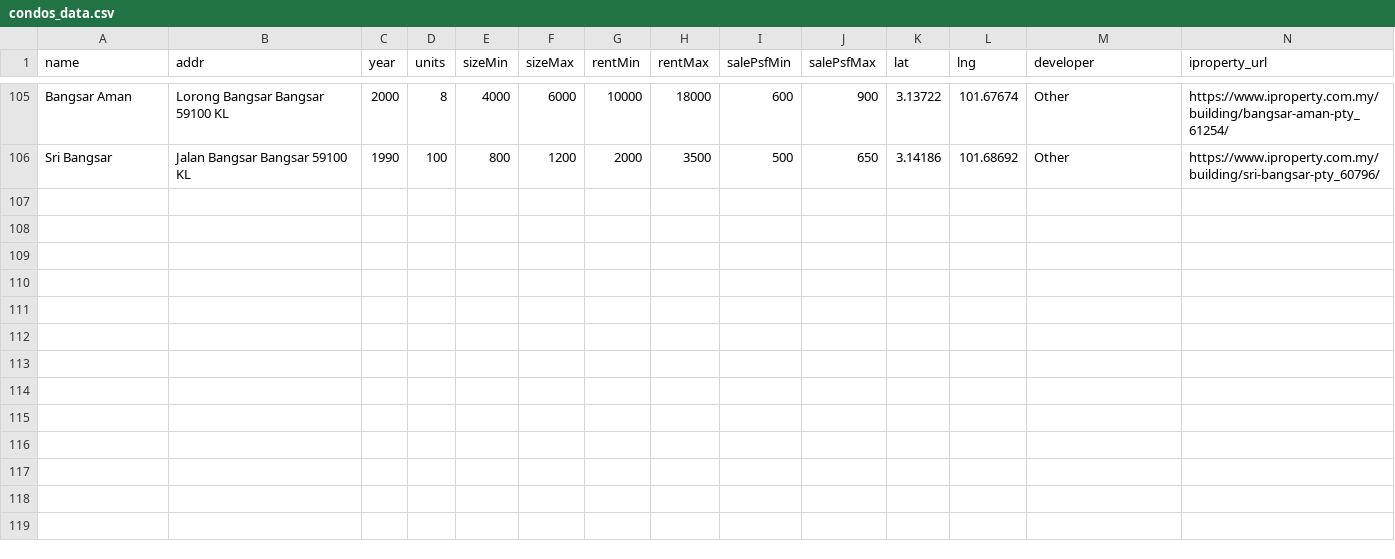
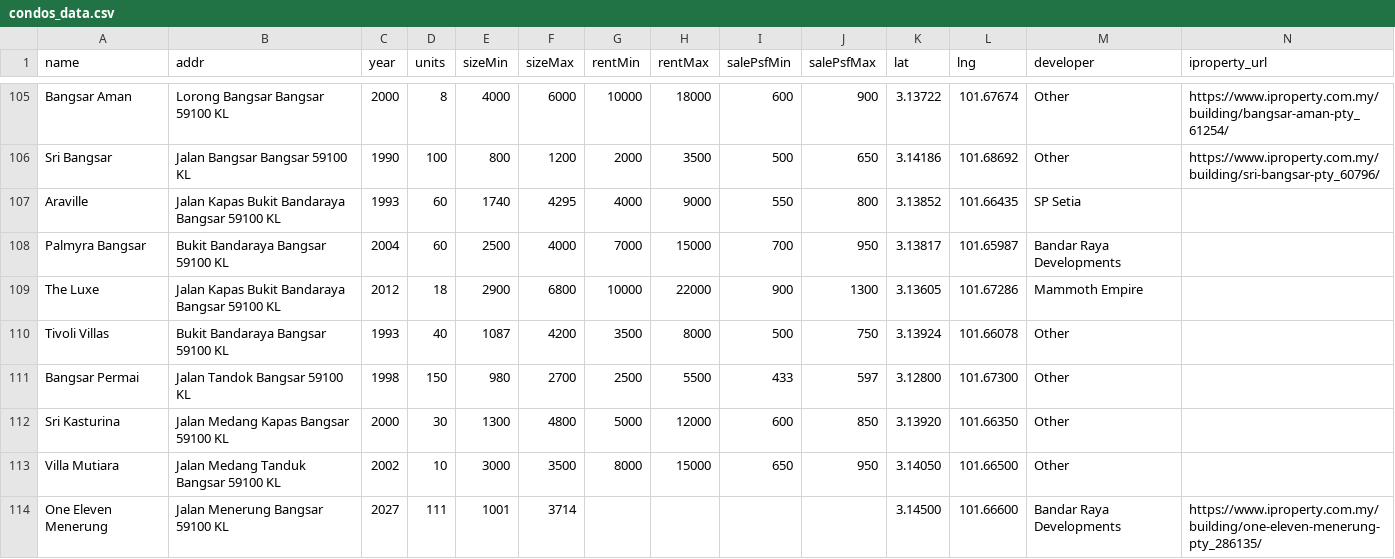
Before and after one commit to takemoritoshihiko-png/mont-kiara-dashboard, a CSV file: condos_data.csv, drawn as a sheet; only a part is shown, gaps mark what is left out; rows hold the shown columns only; the diff names each change by its address in the sheet, - before the commit and + after, or states it on an @@ line.

```diff
--- a/condos_data.csv
+++ b/condos_data.csv
+row 107: Araville | Jalan Kapas Bukit Bandaraya Bangsar 59100 KL | 1993 | 60 | 1740 | 4295 | 4000 | 9000 | 550 | 800 | 3.13852 | 101.66435 | SP Setia
+row 108: Palmyra Bangsar | Bukit Bandaraya Bangsar 59100 KL | 2004 | 60 | 2500 | 4000 | 7000 | 15000 | 700 | 950 | 3.13817 | 101.65987 | Bandar Raya Developments
+row 109: The Luxe | Jalan Kapas Bukit Bandaraya Bangsar 59100 KL | 2012 | 18 | 2900 | 6800 | 10000 | 22000 | 900 | 1300 | 3.13605 | 101.67286 | Mammoth Empire
+row 110: Tivoli Villas | Bukit Bandaraya Bangsar 59100 KL | 1993 | 40 | 1087 | 4200 | 3500 | 8000 | 500 | 750 | 3.13924 | 101.66078 | Other
+row 111: Bangsar Permai | Jalan Tandok Bangsar 59100 KL | 1998 | 150 | 980 | 2700 | 2500 | 5500 | 433 | 597 | 3.12800 | 101.67300 | Other
+row 112: Sri Kasturina | Jalan Medang Kapas Bangsar 59100 KL | 2000 | 30 | 1300 | 4800 | 5000 | 12000 | 600 | 850 | 3.13920 | 101.66350 | Other
+row 113: Villa Mutiara | Jalan Medang Tanduk Bangsar 59100 KL | 2002 | 10 | 3000 | 3500 | 8000 | 15000 | 650 | 950 | 3.14050 | 101.66500 | Other
+row 114: One Eleven Menerung | Jalan Menerung Bangsar 59100 KL | 2027 | 111 | 1001 | 3714 |  |  |  |  | 3.14500 | 101.66600 | Bandar Raya Developments | https://www.iproperty.com.my/building/one-eleven-menerung-pty_286135/
```
